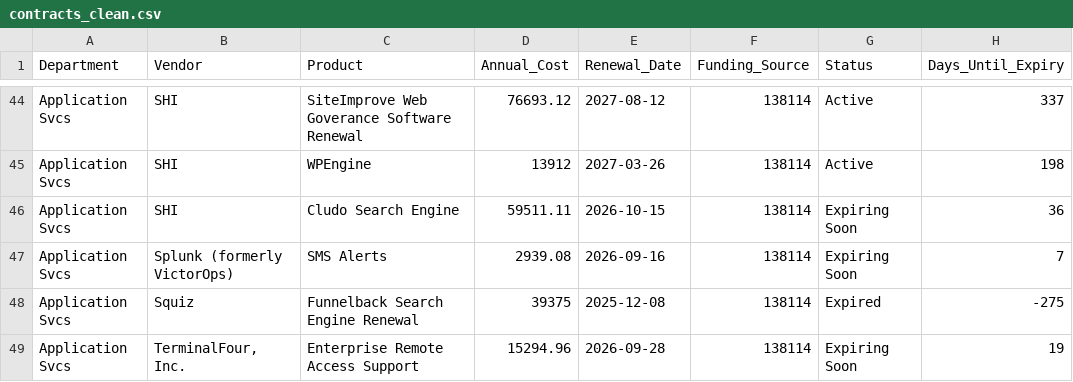
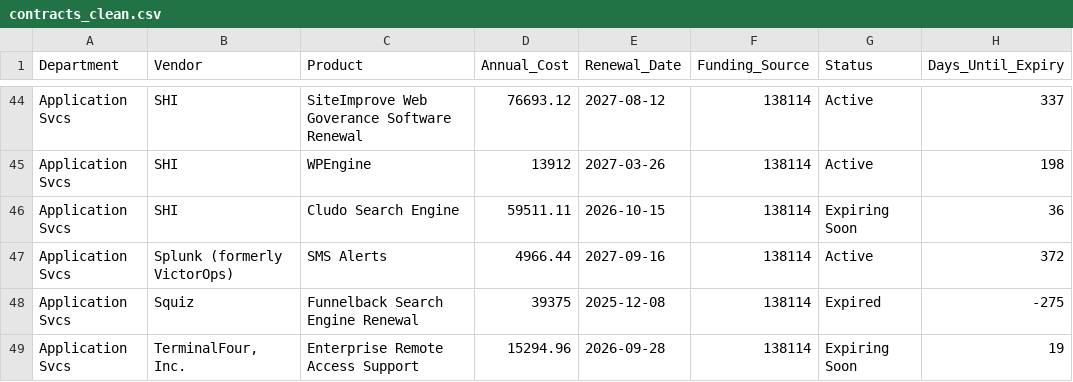
Before and after one commit to Tejesh18/vcu-finance-dashboard, a CSV file: data/contracts_clean.csv, drawn as a sheet; only a part is shown, gaps mark what is left out.

Commit message:
Automated data refresh: contracts_clean.csv

```diff
--- a/data/contracts_clean.csv
+++ b/data/contracts_clean.csv
@@ -46,3 +46,3 @@ Application Svcs,SHI,WPEngine,13912,2027-03-26,138114,Active,198
 Application Svcs,SHI,Cludo Search Engine,59511.11,2026-10-15,138114,Expiring Soon,36
-Application Svcs,Splunk (formerly VictorOps),SMS Alerts,2939.08,2026-09-16,138114,Expiring Soon,7
+Application Svcs,Splunk (formerly VictorOps),SMS Alerts,4966.44,2027-09-16,138114,Active,372
 Application Svcs,Squiz,Funnelback Search Engine Renewal,39375,2025-12-08,138114,Expired,-275
```
